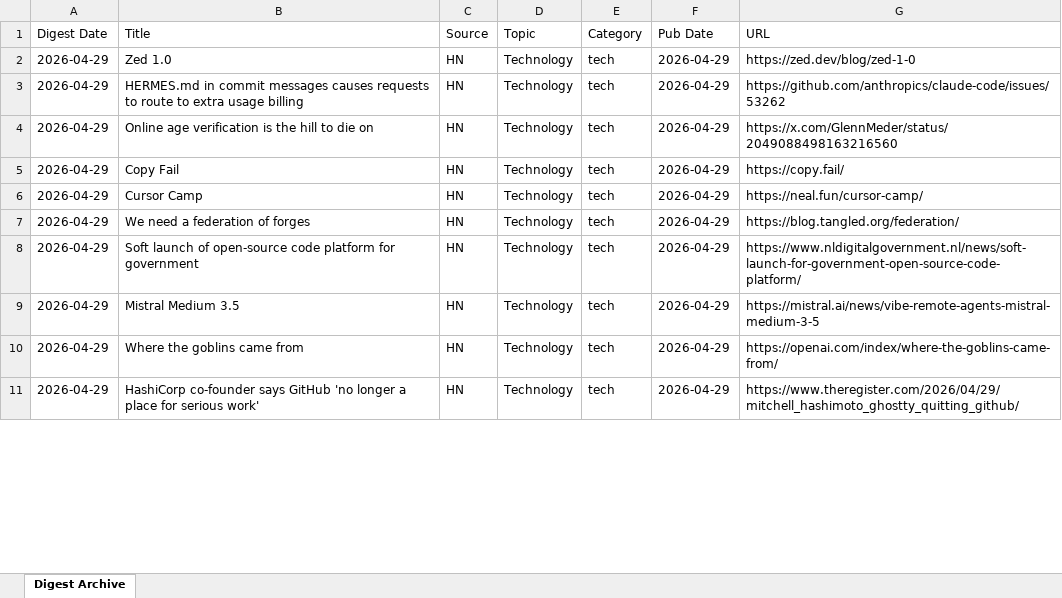
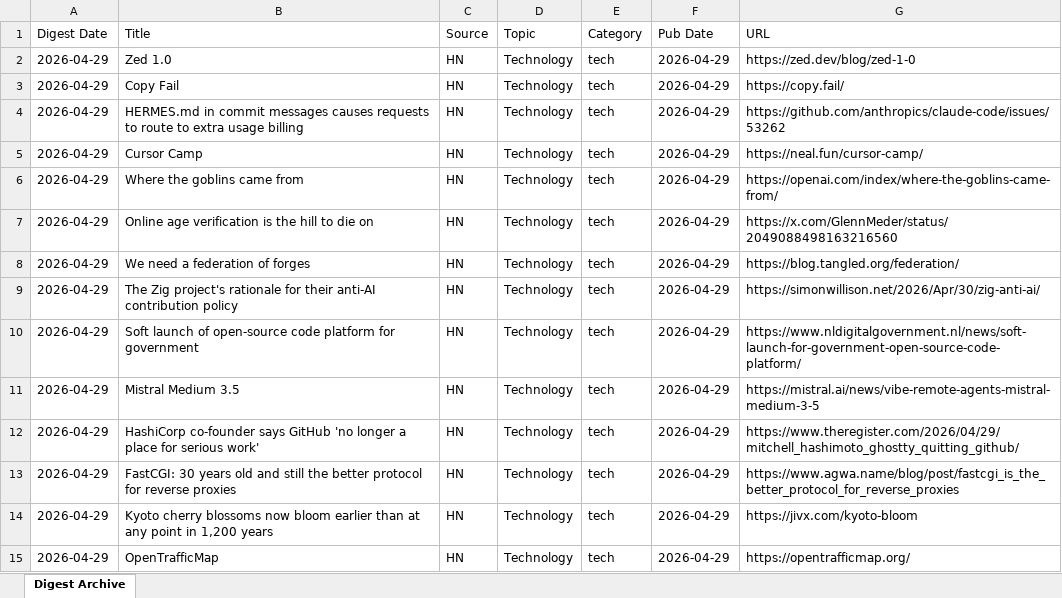
Before and after one commit to hankang156-eng/daily-digest, an Excel workbook: dd_archive.xlsx, sheet Digest Archive, drawn as a sheet; only a part is shown; values as stored, in another font and other column widths than the file's, no borders; the diff covers the shown part only; the diff names each change by its address in the sheet, - before the commit and + after, or states it on an @@ line.

Commit message:
digest: 2026-04-29

```diff
--- a/dd_archive.xlsx (sheet Digest Archive)
+++ b/dd_archive.xlsx (sheet Digest Archive)
@@ row 5 moved to row 3: 2026-04-29 @@
@@ row 6 moved to row 5: 2026-04-29 @@
@@ row 10 moved to row 6: 2026-04-29 @@
+row 9: 2026-04-29 | The Zig project's rationale for their anti-AI contribution policy | HN | Technology | tech | 2026-04-29 | https://simonwillison.net/2026/Apr/30/zig-anti-ai/
+row 13: 2026-04-29 | FastCGI: 30 years old and still the better protocol for reverse proxies | HN | Technology | tech | 2026-04-29 | https://www.agwa.name/blog/post/fastcgi_is_the_better_protocol_for_reverse_proxies
+row 14: 2026-04-29 | Kyoto cherry blossoms now bloom earlier than at any point in 1,200 years | HN | Technology | tech | 2026-04-29 | https://jivx.com/kyoto-bloom
+row 15: 2026-04-29 | OpenTrafficMap | HN | Technology | tech | 2026-04-29 | https://opentrafficmap.org/
```
Also changed, not shown: 12 added rows, 10 removed rows and 24 edited cells elsewhere in this sheet, hn_archive.xlsx, 6 other files.
